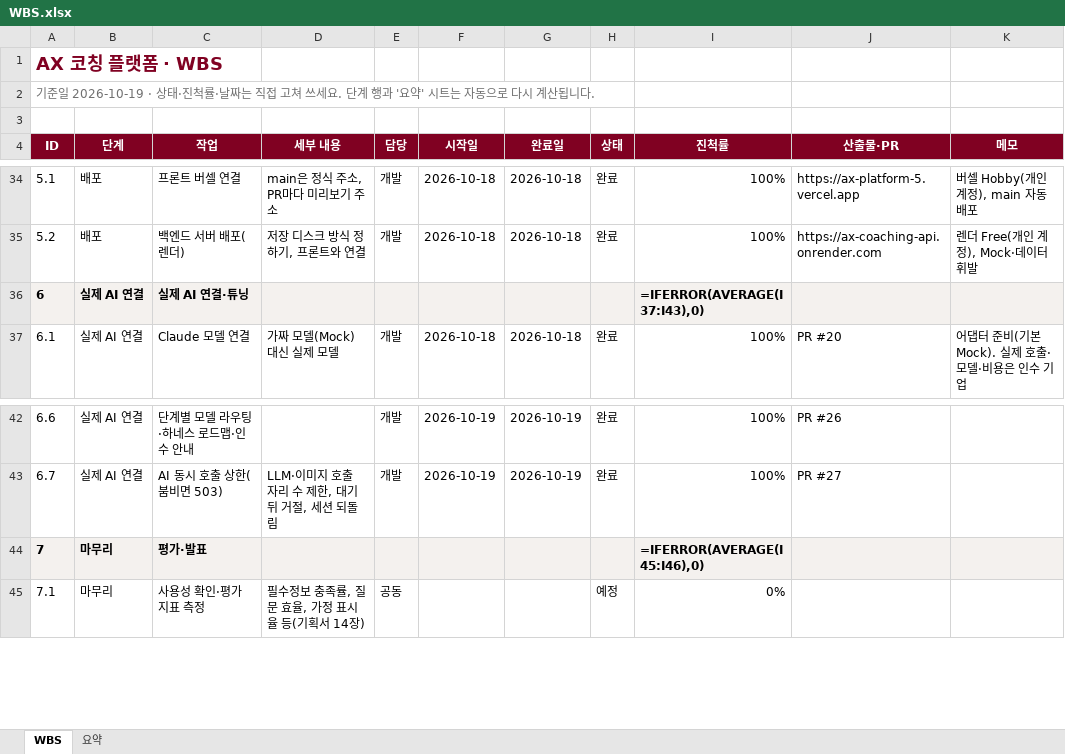
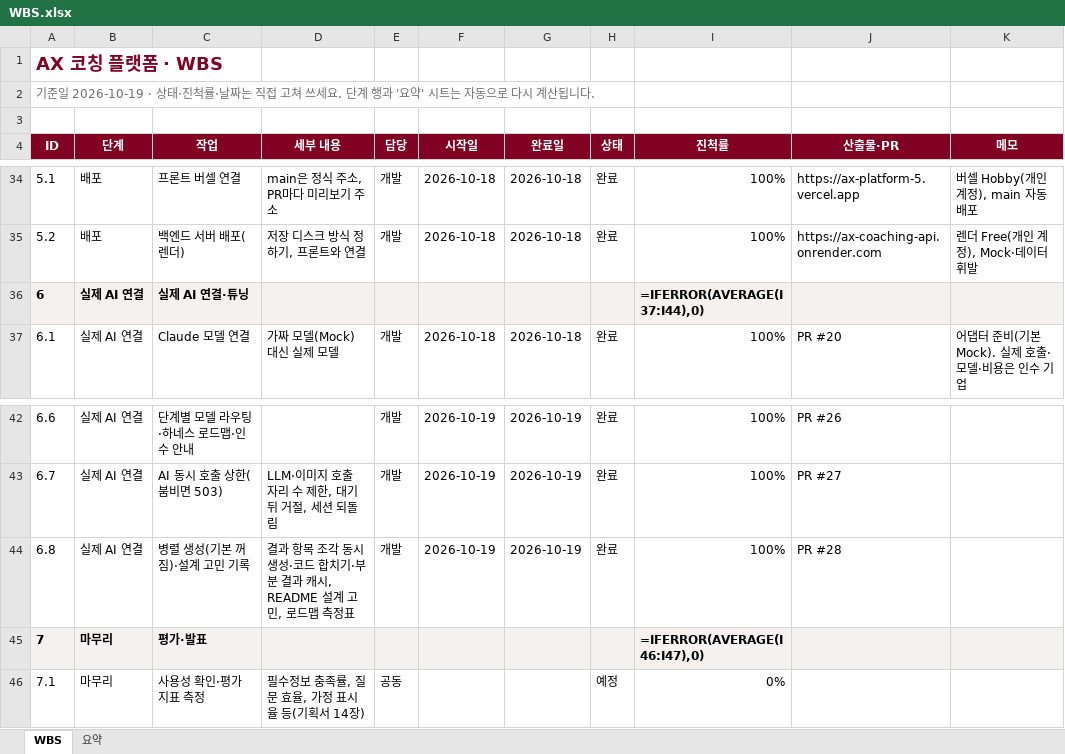
Before and after one commit to kimcheolhui9846/ax_platform_5, an Excel workbook: docs/WBS.xlsx, sheet WBS, drawn as a sheet; only a part is shown, gaps mark what is left out; values as stored, in another font and other column widths than the file's, no borders; formulas without a stored value are shown as written; conditional formats not drawn; addresses are those after the commit; the diff names each change by its address in the sheet, - before the commit and + after, or states it on an @@ line.

Commit message:
병렬 생성(기본 꺼짐)과 부분 결과 캐시, README 설계 고민 기록 (#28)
- 정책 parallel_generation(조각·max_workers): 결과 항목을 조각으로 나눠 generate_part를 동시에 부르고 코드로 합친다(harness/parallel.py)
- 끝난 조각은 SessionState.generation_parts(키: 나간 프롬프트 해시)에 남아 다시 생성하면 실패한 조각만 부른다. 성공하면 비운다
- _call을 _outbound·_send로 나눠 조각 스레드가 세션을 바꾸지 않게 했다
- 모든 과제에서 꺼 둠. 로드맵 0단계 측정표·3-1절, 다른 방식(미리 모아 두고 한 번에 종합) 설계 7장
- README "설계 고민 기록", CLAUDE.md·.env.example·HANDOFF·WBS 6.8

```diff
--- a/docs/WBS.xlsx (sheet WBS)
+++ b/docs/WBS.xlsx (sheet WBS)
-I36 (진척률): =IFERROR(AVERAGE(I37:I43),0)
+I36 (진척률): =IFERROR(AVERAGE(I37:I44),0)
+row 44: 6.8 | 실제 AI 연결 | 병렬 생성(기본 꺼짐)·설계 고민 기록 | 결과 항목 조각 동시 생성·코드 합치기·부분 결과 캐시, README 설계 고민, 로드맵 측정표 | 개발 | 2026-10-19 | 2026-10-19 | 완료 | 100% | PR #28
-I45 (진척률): =IFERROR(AVERAGE(I45:I46),0)
+I45 (진척률): =IFERROR(AVERAGE(I46:I47),0)
```
Also changed, not shown: sheet 요약, 19 other files.
